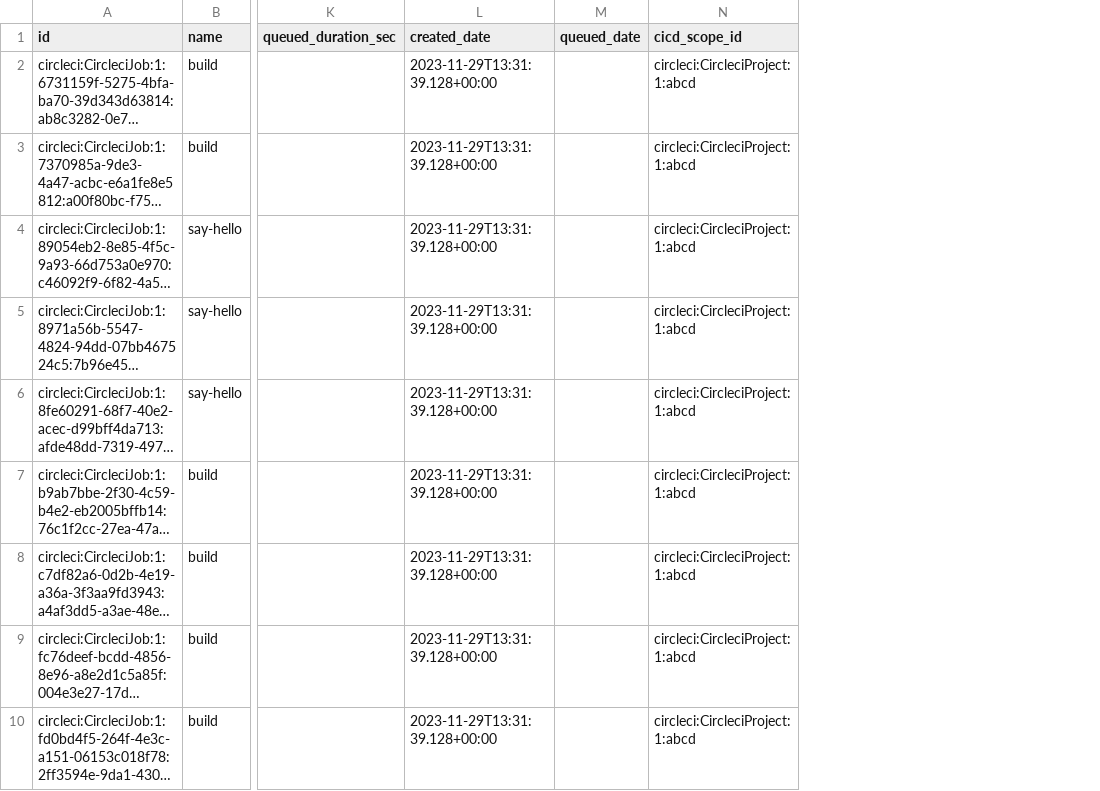
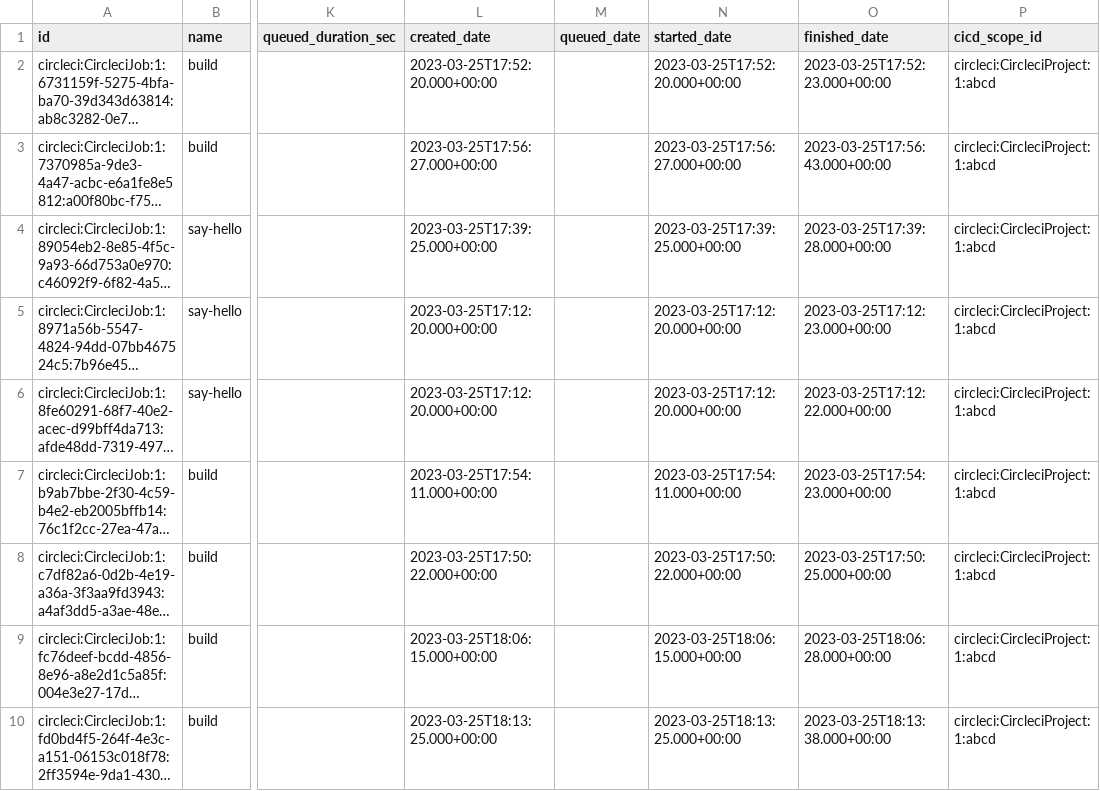
Before and after one commit to apache/incubator-devlake, a CSV file: backend/plugins/circleci/e2e/snapshot_tables/cicd_tasks.csv, drawn as a sheet; only a part is shown, gaps mark what is left out; long unchanged cells end in …; the diff names each change by its address in the sheet, - before the commit and + after, or states it on an @@ line.

Commit message:
fix(circleci): fix e2e test

```diff
--- a/backend/plugins/circleci/e2e/snapshot_tables/cicd_tasks.csv
+++ b/backend/plugins/circleci/e2e/snapshot_tables/cicd_tasks.csv
+column N (started_date), rows 2-10: 2023-03-25T17:52:20.000+00:00 | 2023-03-25T17:56:27.000+00:00 | 2023-03-25T17:39:25.000+00:00 | 2023-03-25T17:12:20.000+00:00 | 2023-03-25T17:12:20.000+00:00 | 2023-03-25T17:54:11.000+00:00 | 2023-03-25T17:50:22.000+00:00 | 2023-03-25T18:06:15.000+00:00 | 2023-03-25T18:13:25.000+00:00
+column O (finished_date), rows 2-10: 2023-03-25T17:52:23.000+00:00 | 2023-03-25T17:56:43.000+00:00 | 2023-03-25T17:39:28.000+00:00 | 2023-03-25T17:12:23.000+00:00 | 2023-03-25T17:12:22.000+00:00 | 2023-03-25T17:54:23.000+00:00 | 2023-03-25T17:50:25.000+00:00 | 2023-03-25T18:06:28.000+00:00 | 2023-03-25T18:13:38.000+00:00
-L2 (created_date): 2023-11-29T13:31:39.128+00:00
+L2 (created_date): 2023-03-25T17:52:20.000+00:00
-L3 (created_date): 2023-11-29T13:31:39.128+00:00
+L3 (created_date): 2023-03-25T17:56:27.000+00:00
-L4 (created_date): 2023-11-29T13:31:39.128+00:00
+L4 (created_date): 2023-03-25T17:39:25.000+00:00
-L5:L6 (created_date): 2023-11-29T13:31:39.128+00:00
+L5:L6 (created_date): 2023-03-25T17:12:20.000+00:00
-L7 (created_date): 2023-11-29T13:31:39.128+00:00
+L7 (created_date): 2023-03-25T17:54:11.000+00:00
-L8 (created_date): 2023-11-29T13:31:39.128+00:00
+L8 (created_date): 2023-03-25T17:50:22.000+00:00
-L9 (created_date): 2023-11-29T13:31:39.128+00:00
+L9 (created_date): 2023-03-25T18:06:15.000+00:00
-L10 (created_date): 2023-11-29T13:31:39.128+00:00
+L10 (created_date): 2023-03-25T18:13:25.000+00:00
```
Also changed, not shown: backend/plugins/circleci/e2e/snapshot_tables/_tool_circleci_jobs.csv, 3 other files.
